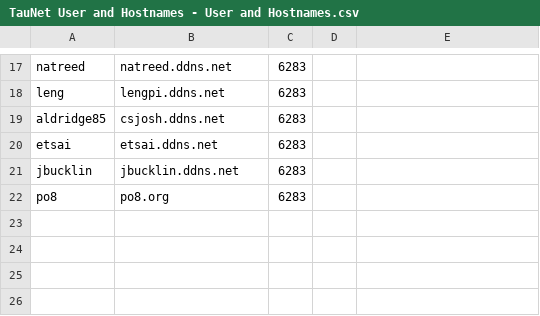
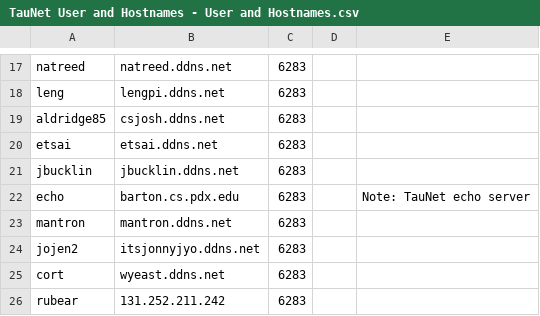
Before and after one commit to ManpreetBahl/TauNet, a CSV file: TauNet User and Hostnames - User and Hostnames.csv, drawn as a sheet; only a part is shown, gaps mark what is left out; removed rows and columns are numbered as before the commit, all else as after; the diff names each change by its address in the sheet, - before the commit and + after, or states it on an @@ line.

```diff
--- a/TauNet User and Hostnames - User and Hostnames.csv
+++ b/TauNet User and Hostnames - User and Hostnames.csv
-row 22: po8 | po8.org | 6283
+row 22: echo | barton.cs.pdx.edu | 6283 |  | Note: TauNet echo server
+row 23: mantron | mantron.ddns.net | 6283
+row 24: jojen2 | itsjonnyjyo.ddns.net | 6283
+row 25: cort | wyeast.ddns.net | 6283
+row 26: rubear | 131.252.211.242 | 6283
```
Also changed, not shown: 3 other files.
